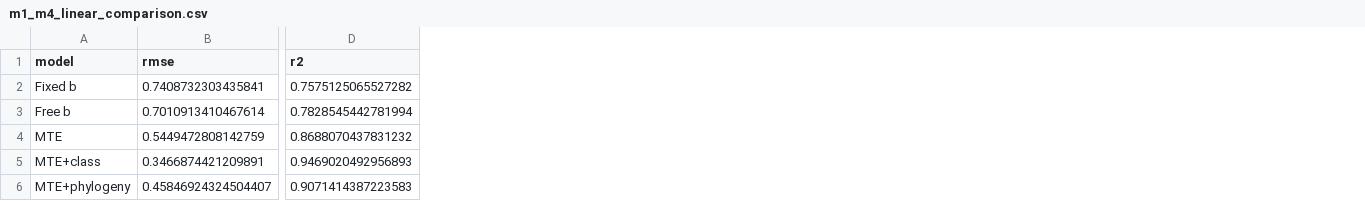
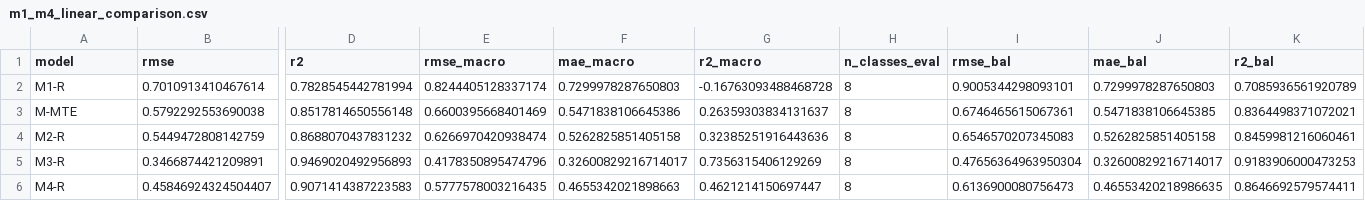
Before and after one commit to Qascve/MSC-RP, a CSV file: results/plots/m1_m4_linear_comparison.csv, drawn as a sheet; only a part is shown, gaps mark what is left out; removed rows and columns are numbered as before the commit, all else as after; rows hold the shown columns only; the diff names each change by its address in the sheet, - before the commit and + after, or states it on an @@ line.

```diff
--- a/results/plots/m1_m4_linear_comparison.csv
+++ b/results/plots/m1_m4_linear_comparison.csv
+column E (rmse_macro), row 2: 0.8244405128337174; rows 4-6: 0.6266970420938474 | 0.4178350895474796 | 0.5777578003216435
+column F (mae_macro), row 2: 0.7299978287650803; rows 4-6: 0.5262825851405158 | 0.32600829216714017 | 0.4655342021898663
+column G (r2_macro), row 2: -0.16763093488468728; rows 4-6: 0.32385251916443636 | 0.7356315406129269 | 0.4621214150697447
+column H (n_classes_eval), row 2: 8; rows 4-6: all 8
+column I (rmse_bal), row 2: 0.9005344298093101; rows 4-6: 0.6546570207345083 | 0.47656364963950304 | 0.6136900080756473
+column J (mae_bal), row 2: 0.7299978287650803; rows 4-6: 0.5262825851405158 | 0.32600829216714017 | 0.46553420218986635
+column K (r2_bal), row 2: 0.7085936561920789; rows 4-6: 0.8459981216060461 | 0.9183906000473253 | 0.8646692579574411
-row 2: Fixed b | 0.7408732303435841 | 0.7575125065527282
-A2 (model): Free b
+A2 (model): M1-R
+row 3: M-MTE | 0.5792292553690038 | 0.8517814650556148 | 0.6600395668401469 | 0.5471838106645386 | 0.26359303834131637 | 8 | 0.6746465615067361 | 0.5471838106645385 | 0.8364498371072021
-A4 (model): MTE
+A4 (model): M2-R
-A5 (model): MTE+class
+A5 (model): M3-R
-A6 (model): MTE+phylogeny
+A6 (model): M4-R
```
Also changed, not shown: results/benchmark/Mammalia/cv/benchmark_predictions_cv.csv, results/explore/explore_ml_hp_search_trials.csv, 44 other files.
